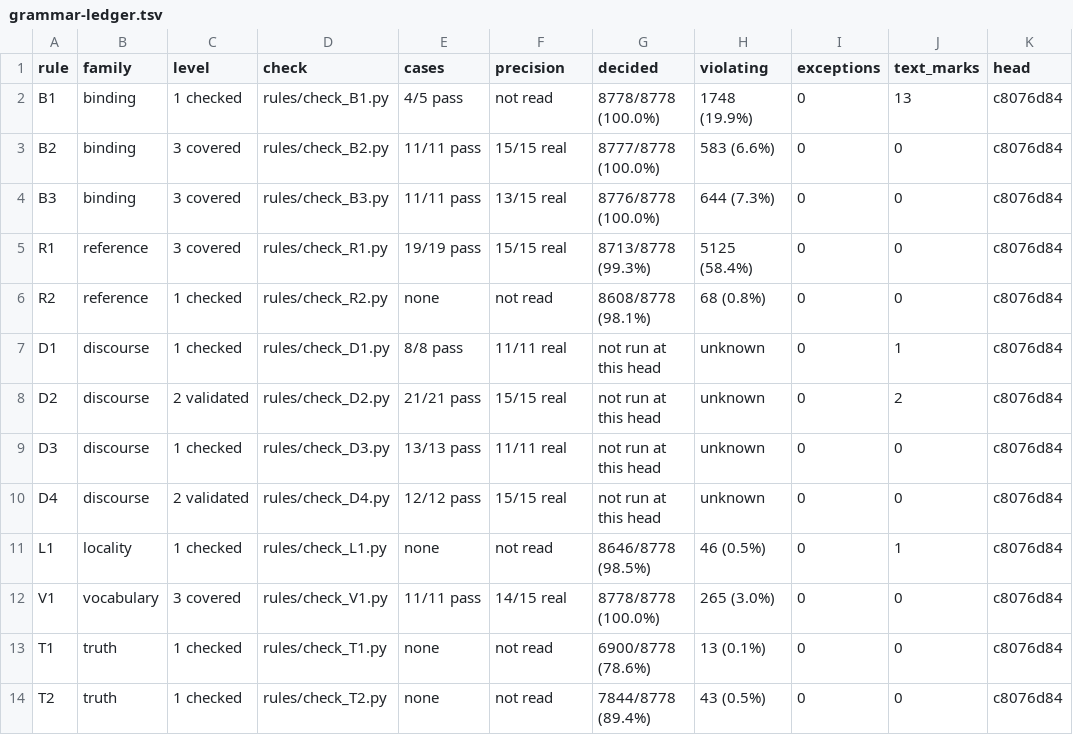
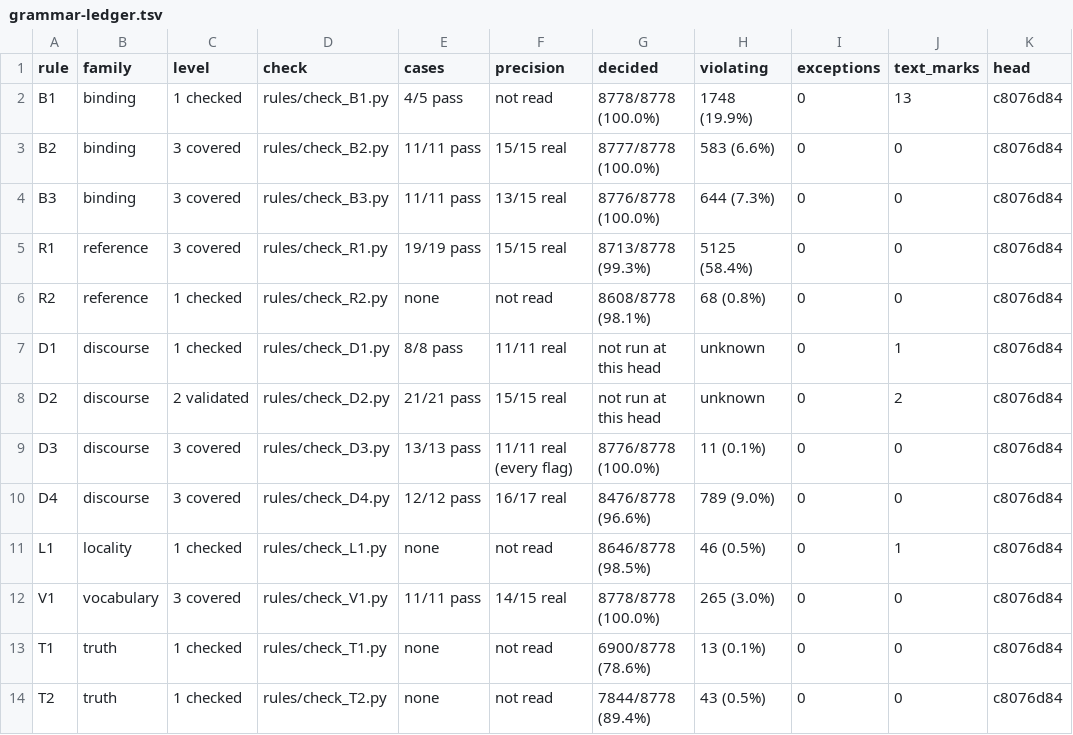
Before and after one commit to tothedarktowercame/futon4, a TSV file: holes/labs/E-paperprinter-cleanup/endgame/grammar-ledger.tsv, drawn as a sheet.

```diff
--- a/holes/labs/E-paperprinter-cleanup/endgame/grammar-ledger.tsv
+++ b/holes/labs/E-paperprinter-cleanup/endgame/grammar-ledger.tsv
@@ -8,4 +8,4 @@ D1	discourse	1 checked	rules/check_D1.py	8/8 pass	11/11 real	not run at this hea
 D2	discourse	2 validated	rules/check_D2.py	21/21 pass	15/15 real	not run at this head	unknown	0	2	c8076d84
-D3	discourse	1 checked	rules/check_D3.py	13/13 pass	11/11 real	not run at this head	unknown	0	0	c8076d84
-D4	discourse	2 validated	rules/check_D4.py	12/12 pass	15/15 real	not run at this head	unknown	0	0	c8076d84
+D3	discourse	3 covered	rules/check_D3.py	13/13 pass	11/11 real (every flag)	8776/8778 (100.0%)	11 (0.1%)	0	0	c8076d84
+D4	discourse	3 covered	rules/check_D4.py	12/12 pass	16/17 real	8476/8778 (96.6%)	789 (9.0%)	0	0	c8076d84
 L1	locality	1 checked	rules/check_L1.py	none	not read	8646/8778 (98.5%)	46 (0.5%)	0	1	c8076d84
```
Also changed, not shown: holes/labs/E-paperprinter-cleanup/endgame/rule-precision.tsv, 1 other file.
